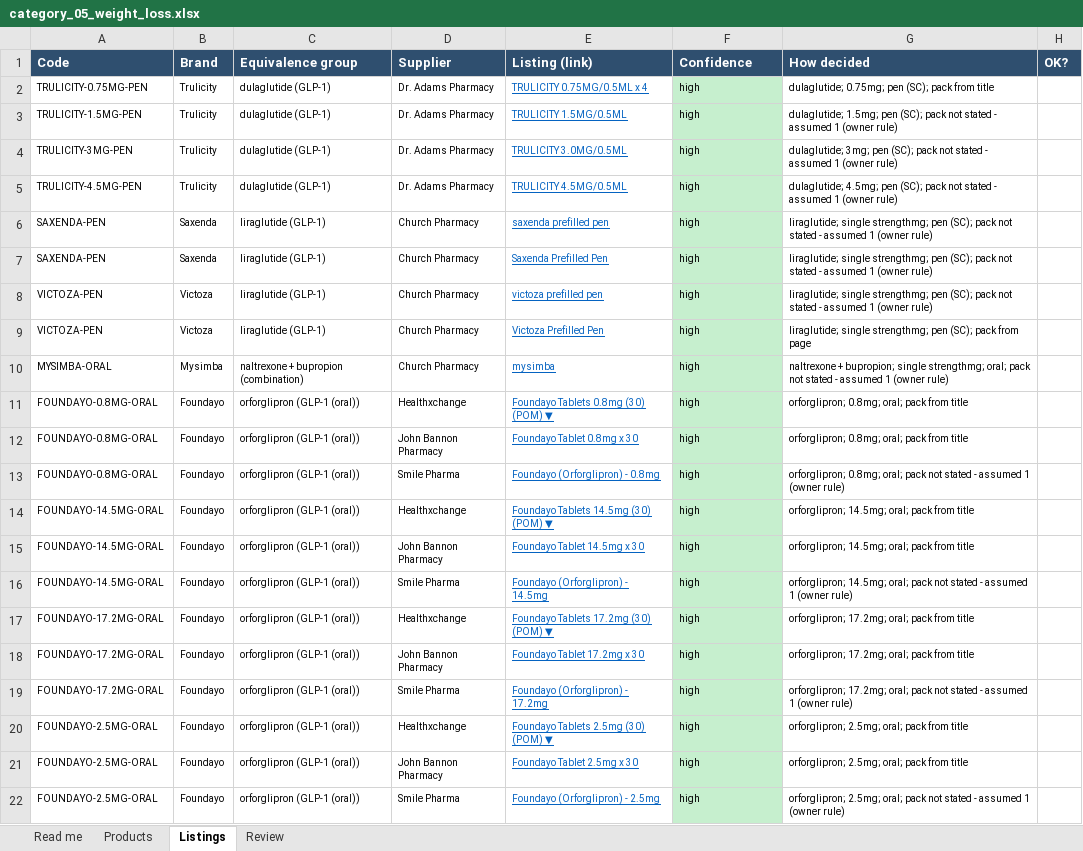
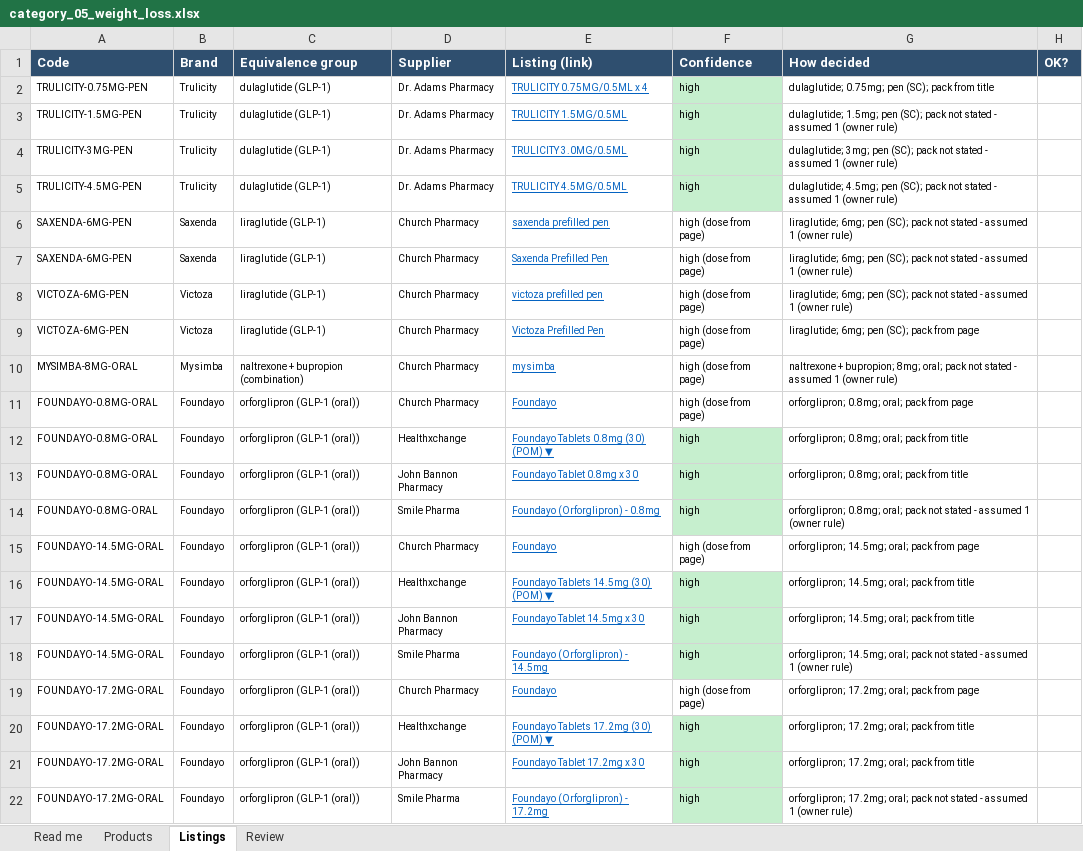
Before and after one commit to asghariresearcher1918-cyber/product-matching, an Excel workbook: output/category_05_weight_loss.xlsx, sheet Listings, drawn as a sheet; only a part is shown; the shorter side is filled out with more unchanged rows; values as stored, in another font and other column widths than the file's, no borders; the diff covers the shown part only; the diff names each change by its address in the sheet, - before the commit and + after, or states it on an @@ line.

```diff
--- a/output/category_05_weight_loss.xlsx (sheet Listings)
+++ b/output/category_05_weight_loss.xlsx (sheet Listings)
-A6:A7 (Code): SAXENDA-PEN
+A6:A7 (Code): SAXENDA-6MG-PEN
-F6:F10 (Confidence): high
+F6:F10 (Confidence): high (dose from page)
-F6:F10 fill: #C6EFCE
+F6:F10 fill: none
-G6:G8 (How decided): liraglutide; single strengthmg; pen (SC);…
+G6:G8 (How decided): liraglutide; 6mg; pen (SC);…
-A8:A9 (Code): VICTOZA-PEN
+A8:A9 (Code): VICTOZA-6MG-PEN
-G9 (How decided): liraglutide; single strengthmg; pen (SC);…
+G9 (How decided): liraglutide; 6mg; pen (SC);…
-A10 (Code): MYSIMBA-ORAL
+A10 (Code): MYSIMBA-8MG-ORAL
-G10 (How decided): …+ bupropion; single strengthmg; oral; pack…
+G10 (How decided): …+ bupropion; 8mg; oral; pack…
+row 11: FOUNDAYO-0.8MG-ORAL | Foundayo | orforglipron (GLP-1 (oral)) | Church Pharmacy | Foundayo | high (dose from page) | orforglipron; 0.8mg; oral; pack from page
+row 15: FOUNDAYO-14.5MG-ORAL | Foundayo | orforglipron (GLP-1 (oral)) | Church Pharmacy | Foundayo | high (dose from page) | orforglipron; 14.5mg; oral; pack from page
+row 19: FOUNDAYO-17.2MG-ORAL | Foundayo | orforglipron (GLP-1 (oral)) | Church Pharmacy | Foundayo | high (dose from page) | orforglipron; 17.2mg; oral; pack from page
```
Also changed, not shown: 13 added rows, 16 removed rows, 9 edited cells and cell formats elsewhere in this sheet, sheet Products, sheet Read me, 4 other files.
